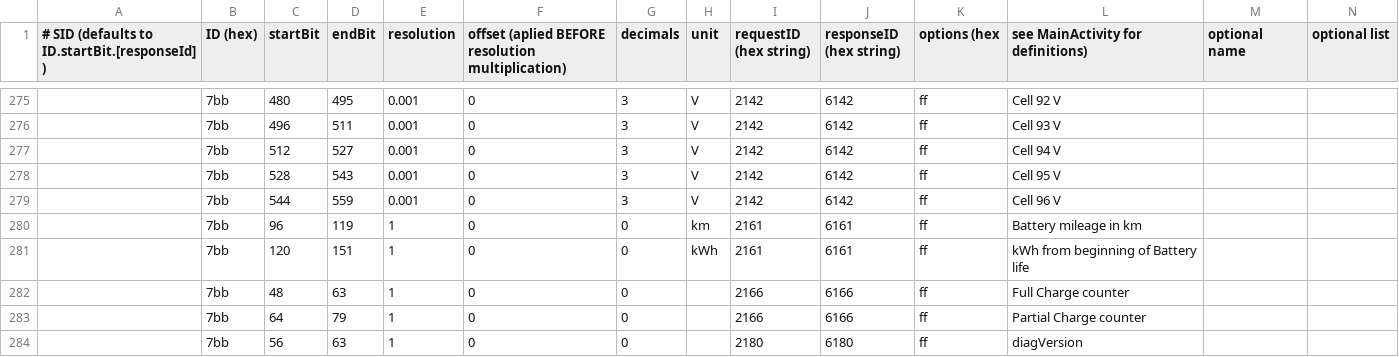
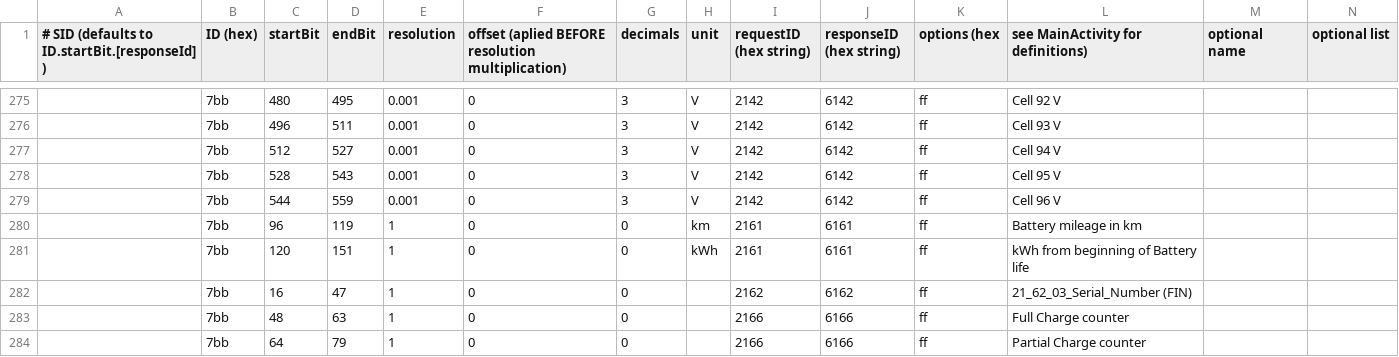
Before and after one commit to fesch/CanZE, a CSV file: app/src/main/assets/_Fields.csv, drawn as a sheet; only a part is shown, gaps mark what is left out; the shorter side is filled out with more unchanged rows.

Commit message:
Added serial number to Battery screen

```diff
--- a/app/src/main/assets/_Fields.csv
+++ b/app/src/main/assets/_Fields.csv
@@ -281,2 +281,3 @@
 ,7bb,120,151,1,0,0,kWh,2161,6161,ff,kWh from beginning of Battery life
+,7bb,16,47,1,0,0,,2162,6162,ff,21_62_03_Serial_Number (FIN)
 ,7bb,48,63,1,0,0,,2166,6166,ff,Full Charge counter
```
Also changed, not shown: app/src/main/assets/_FieldsAlt.csv, 3 other files.
